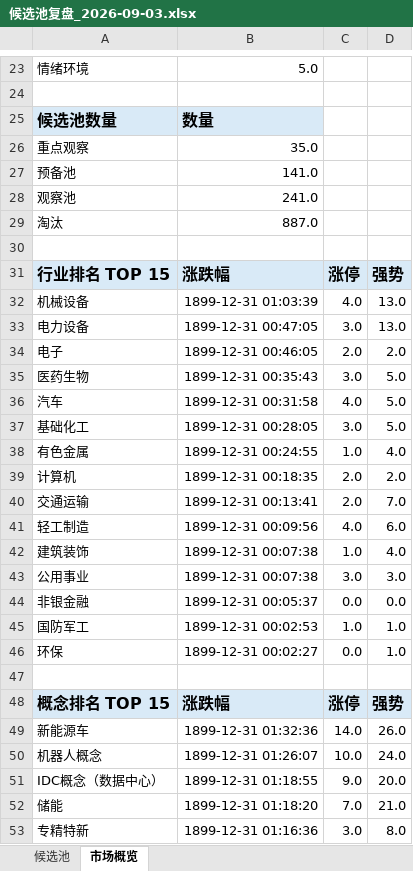
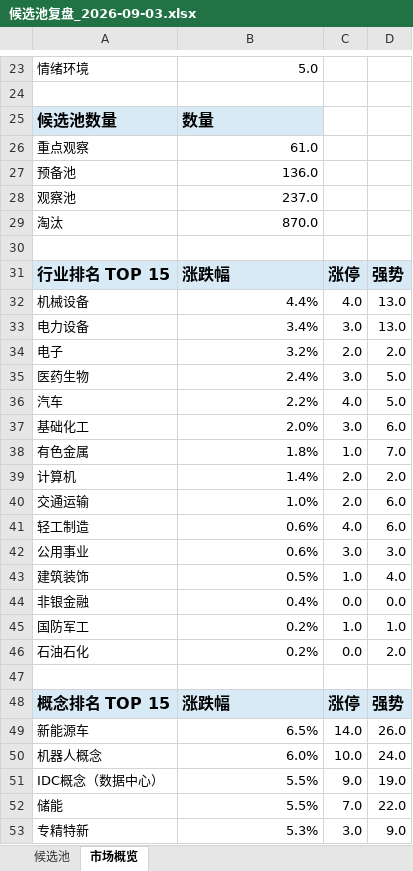
Before and after one commit to ethanjiang1008-lgtm/seven-factor-stock-picker, an Excel workbook: data/candidate_pool_reviews/候选池复盘_2026-09-03.xlsx, sheet 市场概览, drawn as a sheet; only a part is shown, gaps mark what is left out; values as stored, in another font and other column widths than the file's, no borders; removed rows and columns are numbered as before the commit, all else as after; the diff covers the shown part only; the diff names each change by its address in the sheet, - before the commit and + after, or states it on an @@ line.

```diff
--- a/data/candidate_pool_reviews/候选池复盘_2026-09-03.xlsx (sheet 市场概览)
+++ b/data/candidate_pool_reviews/候选池复盘_2026-09-03.xlsx (sheet 市场概览)
-B26: 35.0
+B26: 61.0
-B27: 141.0
+B27: 136.0
-B28: 241.0
+B28: 237.0
-B29: 887.0
+B29: 870.0
-B32: 1899-12-31 01:03:39
+B32: 4.4%
-B33: 1899-12-31 00:47:05
+B33: 3.4%
-B34: 1899-12-31 00:46:05
+B34: 3.2%
-B35: 1899-12-31 00:35:43
+B35: 2.4%
-B36: 1899-12-31 00:31:58
+B36: 2.2%
-B37: 1899-12-31 00:28:05
+B37: 2.0%
-D37: 5.0
+D37: 6.0
-B38: 1899-12-31 00:24:55
+B38: 1.8%
-D38: 4.0
+D38: 7.0
-B39: 1899-12-31 00:18:35
+B39: 1.4%
-B40: 1899-12-31 00:13:41
+B40: 1.0%
-D40: 7.0
+D40: 6.0
-B41: 1899-12-31 00:09:56
+B41: 0.6%
-row 42: 建筑装饰 | 1899-12-31 00:07:38 | 1.0 | 4.0
-B42: 1899-12-31 00:07:38
+B42: 0.6%
+row 43: 建筑装饰 | 0.5% | 1.0 | 4.0
-B44: 1899-12-31 00:05:37
+B44: 0.4%
-B45: 1899-12-31 00:02:53
+B45: 0.2%
-row 46: 环保 | 1899-12-31 00:02:27 | 0.0 | 1.0
+row 46: 石油石化 | 0.2% | 0.0 | 2.0
-B49: 1899-12-31 01:32:36
+B49: 6.5%
-B50: 1899-12-31 01:26:07
+B50: 6.0%
-B51: 1899-12-31 01:18:55
+B51: 5.5%
-D51: 20.0
+D51: 19.0
-B52: 1899-12-31 01:18:20
+B52: 5.5%
-D52: 21.0
+D52: 22.0
-B53: 1899-12-31 01:16:36
+B53: 5.3%
-D53: 8.0
+D53: 9.0
```
Also changed, not shown: 22 edited cells elsewhere in this sheet, sheet 候选池, 4 other files.
